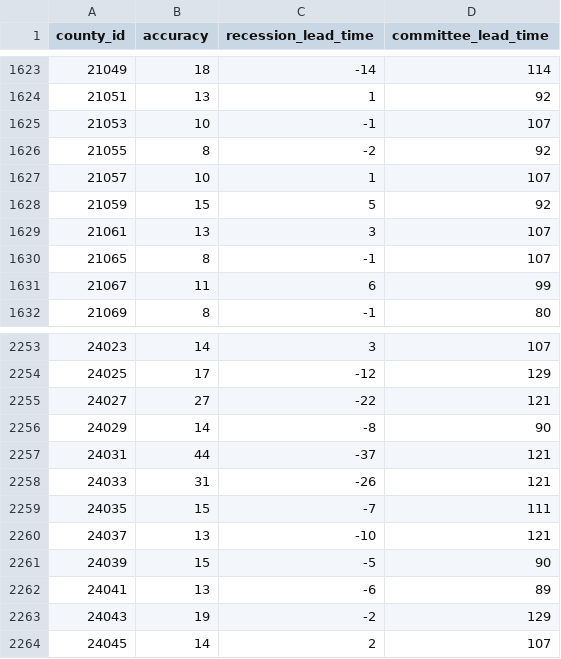
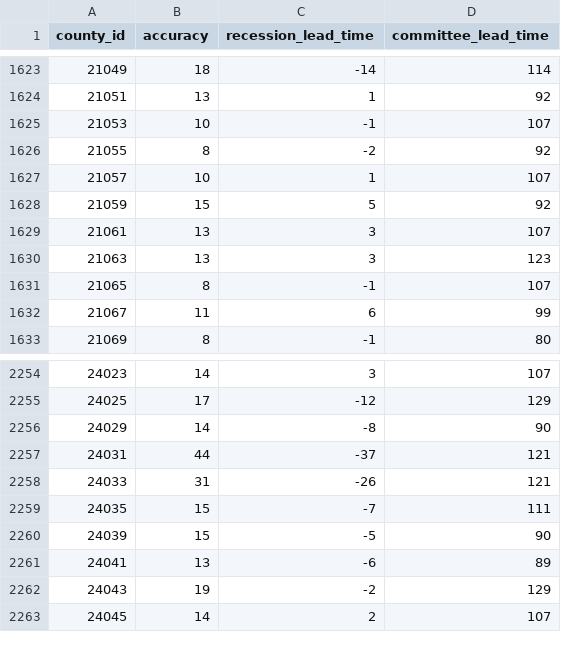
Before and after one commit to markgsheppard/SahmRule, a CSV file: data-source/map-data/map-data-aggregated.csv, drawn as a sheet; only a part is shown, gaps mark what is left out; removed rows and columns are numbered as before the commit, all else as after; the diff names each change by its address in the sheet, - before the commit and + after, or states it on an @@ line.

```diff
--- a/data-source/map-data/map-data-aggregated.csv
+++ b/data-source/map-data/map-data-aggregated.csv
+row 1630: 21063 | 13 | 3 | 123
-row 2255: 24027 | 27 | -22 | 121
-row 2260: 24037 | 13 | -10 | 121
```
Also changed, not shown: data-source/tool-data/USEPUINDXD.csv, 8 other files.
